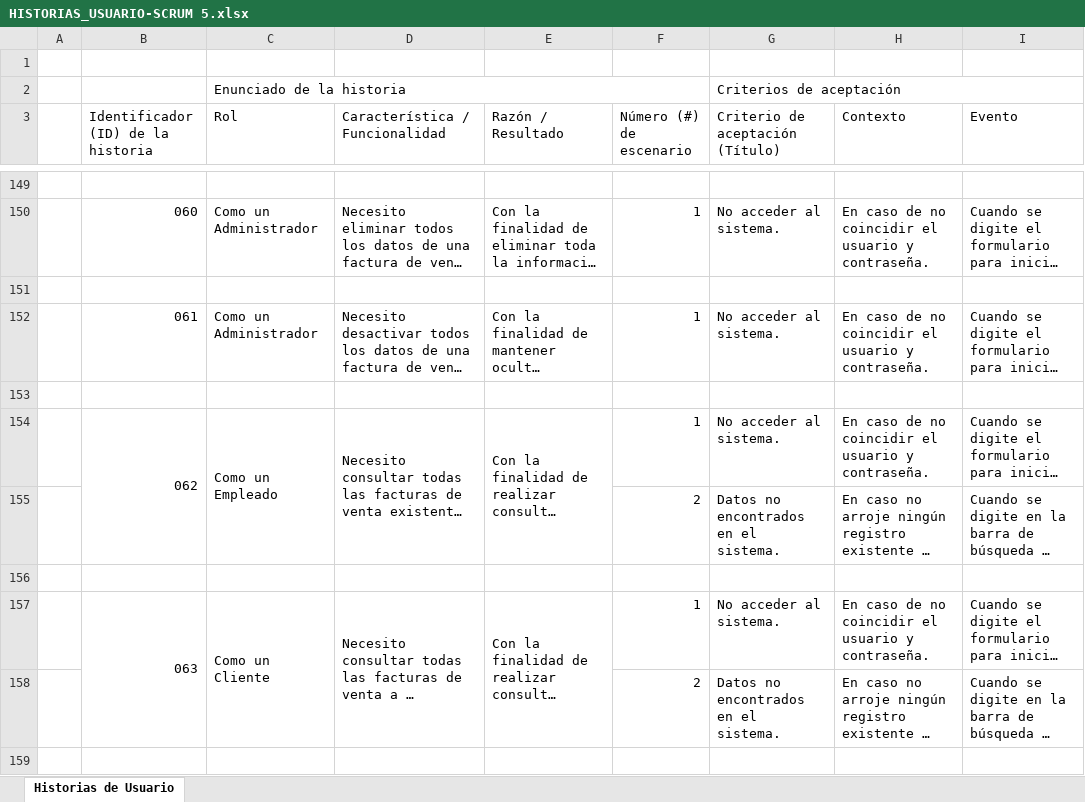
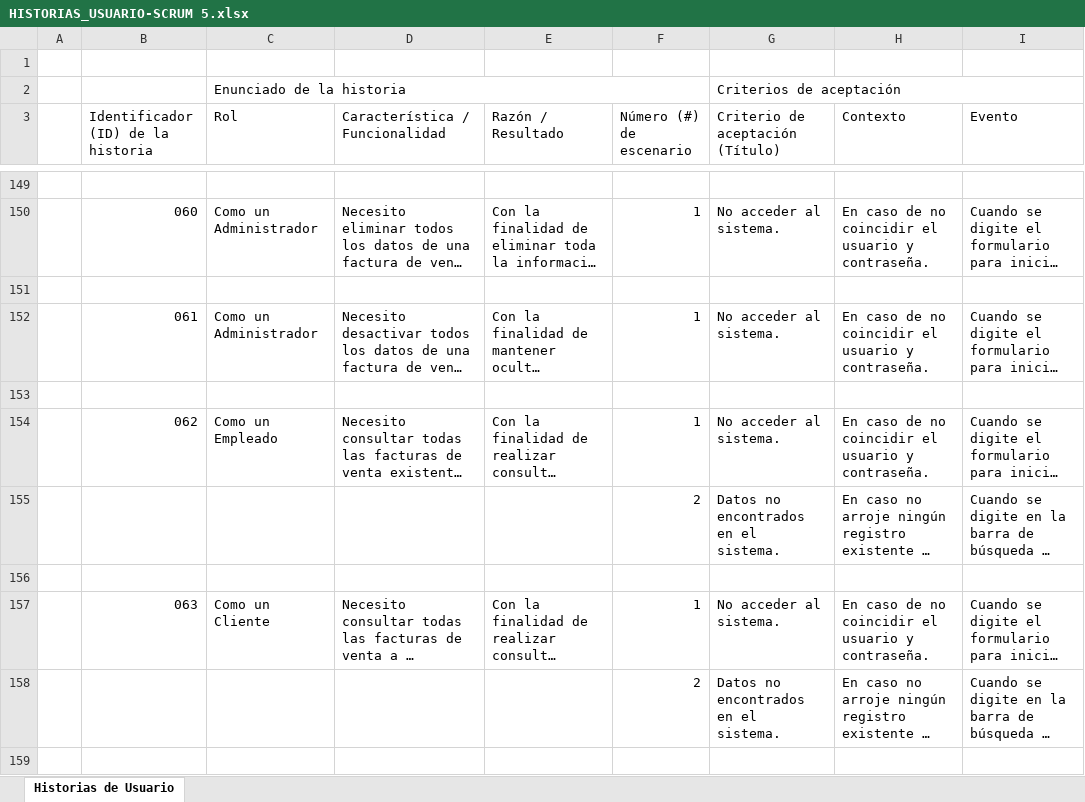
Before and after one commit to Branndon-Suarez/1.WYK-PHP.github.io, an Excel workbook: 1.Arquitectura_de_software-REPOSITORIO/2.TRIMESTRE_4/2.HISTORIAS DE USUARIO/HISTORIAS_USUARIO-SCRUM 5.xlsx, sheet Historias de Usuario, drawn as a sheet; only a part is shown, gaps mark what is left out; long unchanged cells end in …; values as stored, in another font and other column widths than the file's, no cell formats; the diff covers the shown part only; the diff names each change by its address in the sheet, - before the commit and + after, or states it on an @@ line.

Commit message:
UPDATE HISTORIAS

```diff
--- a/1.Arquitectura_de_software-REPOSITORIO/2.TRIMESTRE_4/2.HISTORIAS DE USUARIO/HISTORIAS_USUARIO-SCRUM 5.xlsx (sheet Historias de Usuario)
+++ b/1.Arquitectura_de_software-REPOSITORIO/2.TRIMESTRE_4/2.HISTORIAS DE USUARIO/HISTORIAS_USUARIO-SCRUM 5.xlsx (sheet Historias de Usuario)
-B154:B155 merged
-C154:C155 merged
-D154:D155 merged
-E154:E155 merged
-B157:B158 merged
-C157:C158 merged
-D157:D158 merged
-E157:E158 merged
```
Also changed, not shown: 19 edited cells and merged cells elsewhere in this sheet, cell formats.
